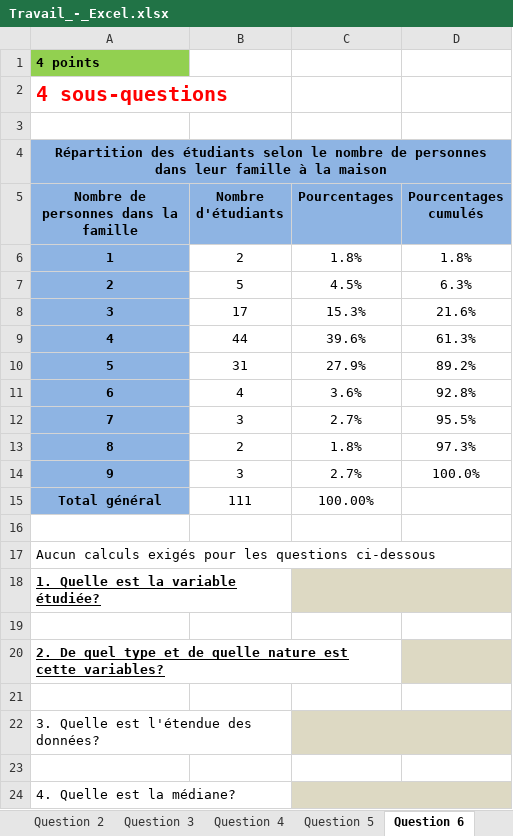
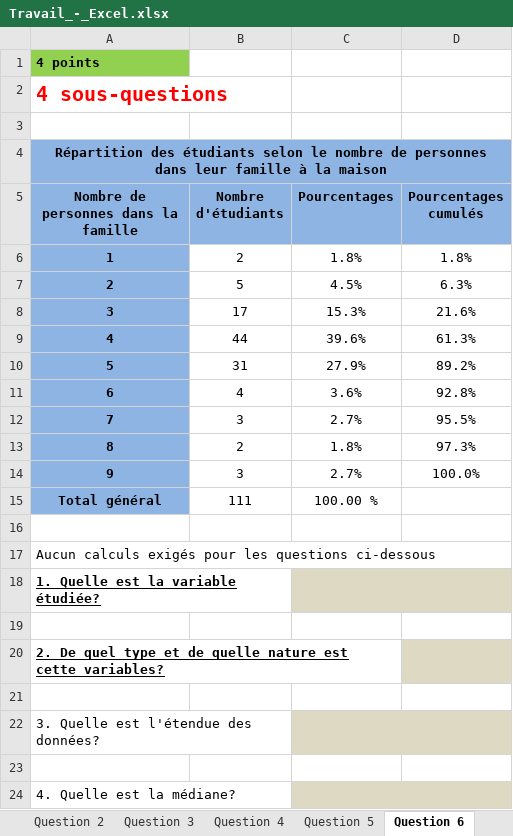
Before and after one commit to jimmyhfortin/Dev_logiciel, an Excel workbook: Outils_Mathématique_201-0Q3-SW/Exel/Travail_-_Excel.xlsx, sheet Question 6, drawn as a sheet; values as stored, in another font and other column widths than the file's, no borders; the diff names each change by its address in the sheet, - before the commit and + after, or states it on an @@ line.

```diff
--- a/Outils_Mathématique_201-0Q3-SW/Exel/Travail_-_Excel.xlsx (sheet Question 6)
+++ b/Outils_Mathématique_201-0Q3-SW/Exel/Travail_-_Excel.xlsx (sheet Question 6)
-C15 (Pourcentages): 100.00%
+C15 (Pourcentages): 100.00 %
```
Also changed, not shown: sheet Base de données, sheet Question 1, sheet Question 2, sheet Question 4, charts or pictures, 31 other files.
